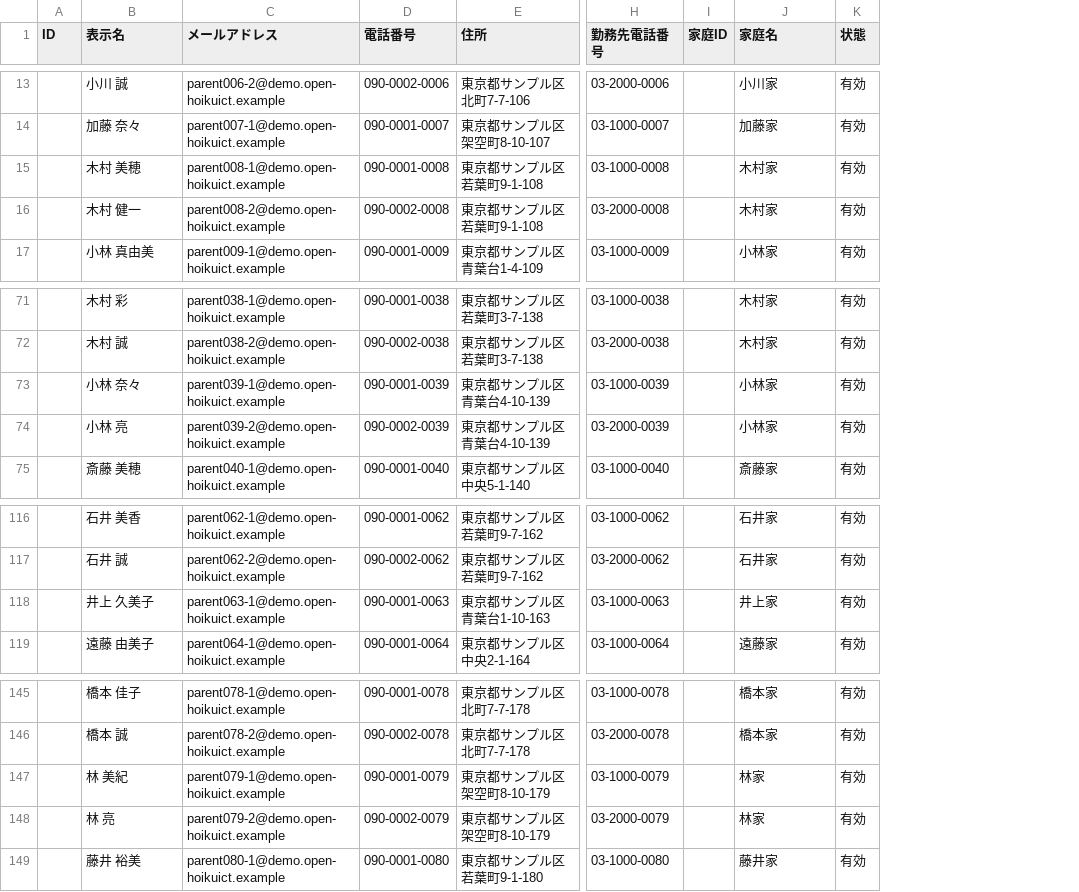
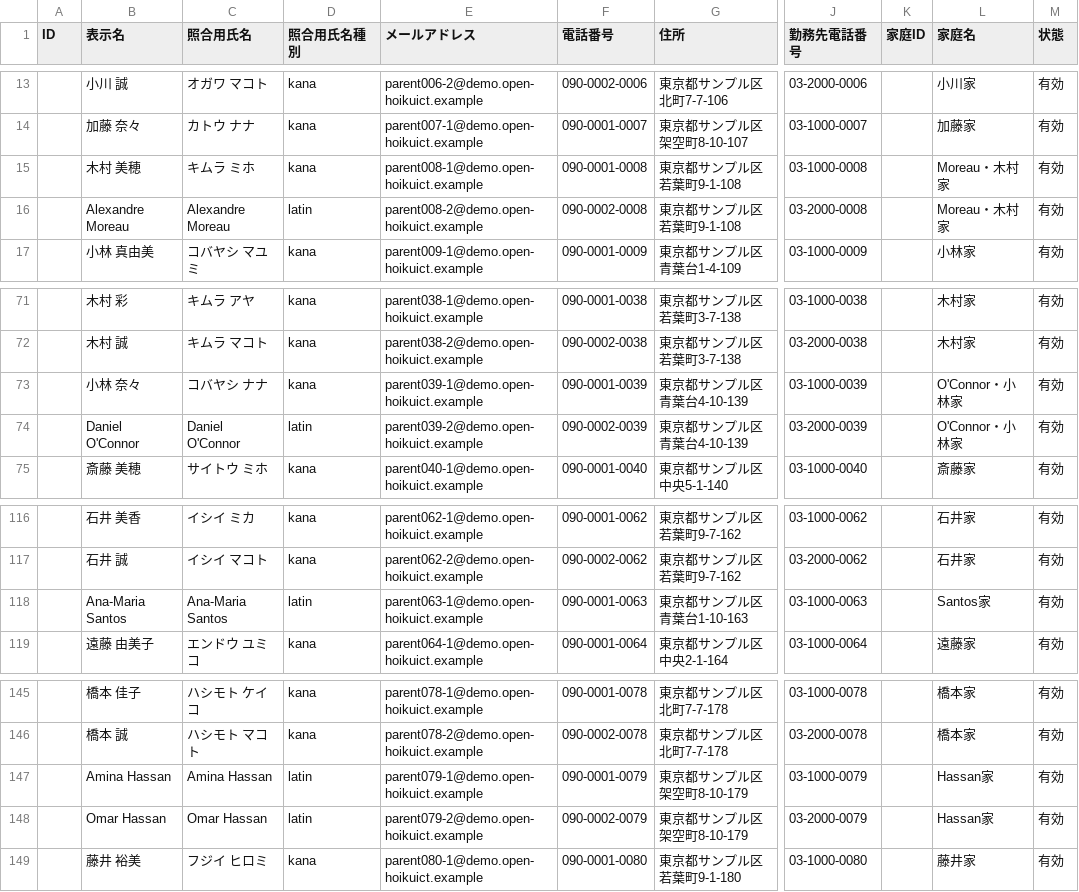
Before and after one commit to hoikuict/open-hoikuict, a CSV file: demo_data/import_compatible/parent_accounts.csv, drawn as a sheet; only a part is shown, gaps mark what is left out; addresses are those after the commit; the diff covers the shown part only; the diff names each change by its address in the sheet, - before the commit and + after, or states it on an @@ line.

```diff
--- a/demo_data/import_compatible/parent_accounts.csv
+++ b/demo_data/import_compatible/parent_accounts.csv
+column C (照合用氏名), rows 13-17: オガワ マコト | カトウ ナナ | キムラ ミホ | Alexandre Moreau | コバヤシ マユミ; rows 71-75: キムラ アヤ | キムラ マコト | コバヤシ ナナ | Daniel O'Connor | サイトウ ミホ; rows 116-119: イシイ ミカ | イシイ マコト | Ana-Maria Santos | エンドウ ユミコ; rows 145-149: ハシモト ケイコ | ハシモト マコト | Amina Hassan | Omar Hassan | フジイ ヒロミ
+column D (照合用氏名種別), rows 13-17: kana | kana | kana | latin | kana; rows 71-75: kana | kana | kana | latin | kana; rows 116-119: kana | kana | latin | kana; rows 145-149: kana | kana | latin | latin | kana
-L15:L16 (家庭名): 木村家
+L15:L16 (家庭名): Moreau・木村家
-B16 (表示名): 木村 健一
+B16 (表示名): Alexandre Moreau
-L73:L74 (家庭名): 小林家
+L73:L74 (家庭名): O'Connor・小林家
-B74 (表示名): 小林 亮
+B74 (表示名): Daniel O'Connor
-B118 (表示名): 井上 久美子
+B118 (表示名): Ana-Maria Santos
-L118 (家庭名): 井上家
+L118 (家庭名): Santos家
-B147 (表示名): 林 美紀
+B147 (表示名): Amina Hassan
-L147:L148 (家庭名): 林家
+L147:L148 (家庭名): Hassan家
-B148 (表示名): 林 亮
+B148 (表示名): Omar Hassan
```
Also changed, not shown: 18 edited cells elsewhere in this file, demo_data/full/children.csv, demo_data/full/guardians.csv, 33 other files.
